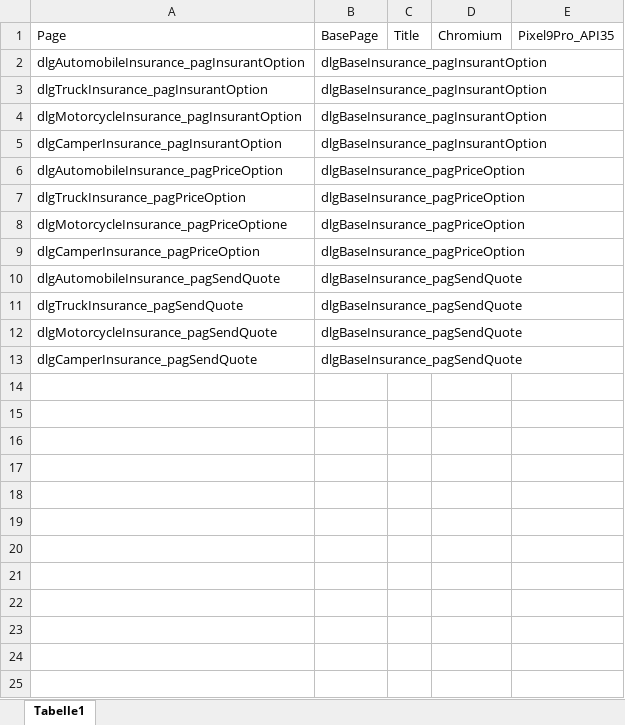
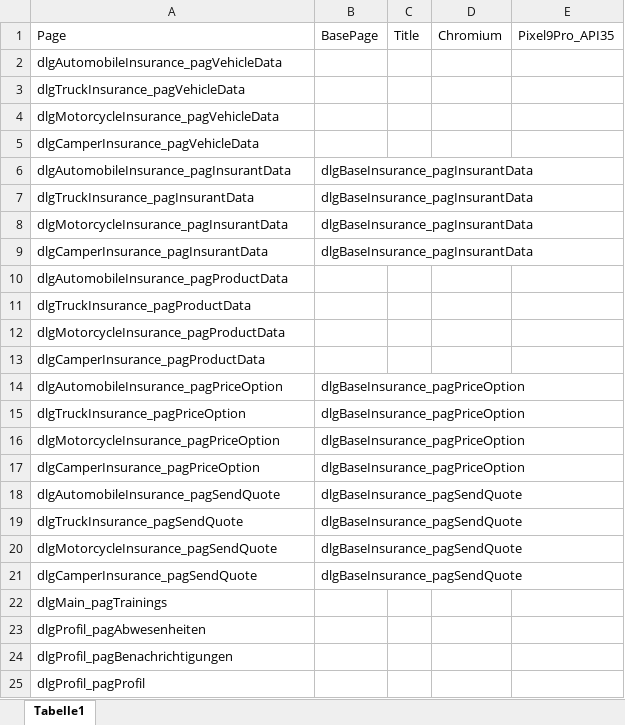
Before and after one commit to fargus68/OnTop, an Excel workbook: Data/Pages/PageInheritance.xlsx, sheet Tabelle1, drawn as a sheet; values as stored, in another font and other column widths than the file's, no borders; addresses are those after the commit; the diff names each change by its address in the sheet, - before the commit and + after, or states it on an @@ line.

Commit message:
msz - 3./4. smoke test + inheritance page and 2. dialog

```diff
--- a/Data/Pages/PageInheritance.xlsx (sheet Tabelle1)
+++ b/Data/Pages/PageInheritance.xlsx (sheet Tabelle1)
+row 2: dlgAutomobileInsurance_pagVehicleData
+row 3: dlgTruckInsurance_pagVehicleData
+row 4: dlgMotorcycleInsurance_pagVehicleData
+row 5: dlgCamperInsurance_pagVehicleData
-A6: dlgAutomobileInsurance_pagInsurantOption
+A6: dlgAutomobileInsurance_pagInsurantData
-B6:B9: dlgBaseInsurance_pagInsurantOption
+B6:B9: dlgBaseInsurance_pagInsurantData
-A7: dlgTruckInsurance_pagInsurantOption
+A7: dlgTruckInsurance_pagInsurantData
-A8: dlgMotorcycleInsurance_pagInsurantOption
+A8: dlgMotorcycleInsurance_pagInsurantData
-A9: dlgCamperInsurance_pagInsurantOption
+A9: dlgCamperInsurance_pagInsurantData
+row 10: dlgAutomobileInsurance_pagProductData
+row 11: dlgTruckInsurance_pagProductData
+row 12: dlgMotorcycleInsurance_pagProductData
+row 13: dlgCamperInsurance_pagProductData
-A16: dlgMotorcycleInsurance_pagPriceOptione
+A16: dlgMotorcycleInsurance_pagPriceOption
+row 22: dlgMain_pagTrainings
+row 23: dlgProfil_pagAbwesenheiten
+row 24: dlgProfil_pagBenachrichtigungen
+row 25: dlgProfil_pagProfil
```
Also changed, not shown: Data/Dialogs/DialogInheritance.xlsx, Data/Dialogs/dlgAutomobileInsurance.xlsx, 38 other files.
